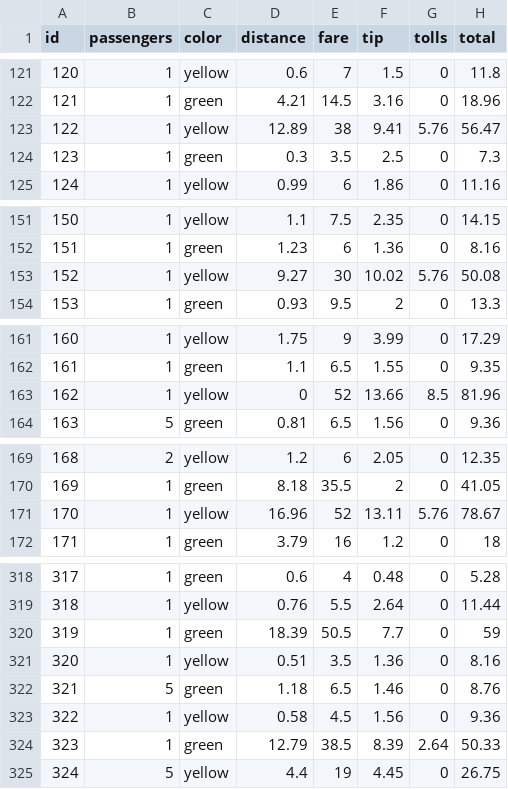
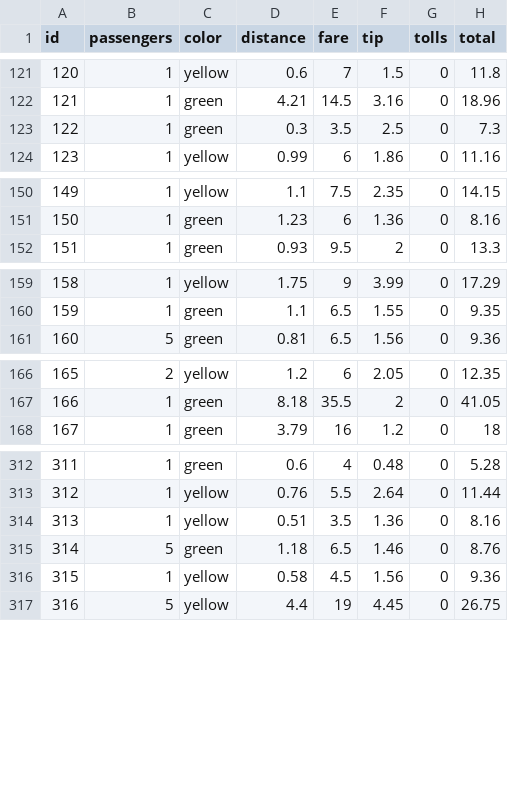
Before and after one commit to codymbaldwin/sample-files, a CSV file: taxis.csv, drawn as a sheet; only a part is shown, gaps mark what is left out; removed rows and columns are numbered as before the commit, all else as after; the diff covers the shown part only; the diff names each change by its address in the sheet, - before the commit and + after, or states it on an @@ line.

Commit message:
Add files via upload

```diff
--- a/taxis.csv
+++ b/taxis.csv
-row 123: 122 | 1 | yellow | 12.89 | 38 | 9.41 | 5.76 | 56.47
@@ column A (id) renumbered from row 123 down @@
-row 153: 152 | 1 | yellow | 9.27 | 30 | 10.02 | 5.76 | 50.08
-row 163: 162 | 1 | yellow | 0 | 52 | 13.66 | 8.5 | 81.96
-row 171: 170 | 1 | yellow | 16.96 | 52 | 13.11 | 5.76 | 78.67
-row 320: 319 | 1 | green | 18.39 | 50.5 | 7.7 | 0 | 59
-row 324: 323 | 1 | green | 12.79 | 38.5 | 8.39 | 2.64 | 50.33
```
Also changed, not shown: 10 removed rows elsewhere in this file.
